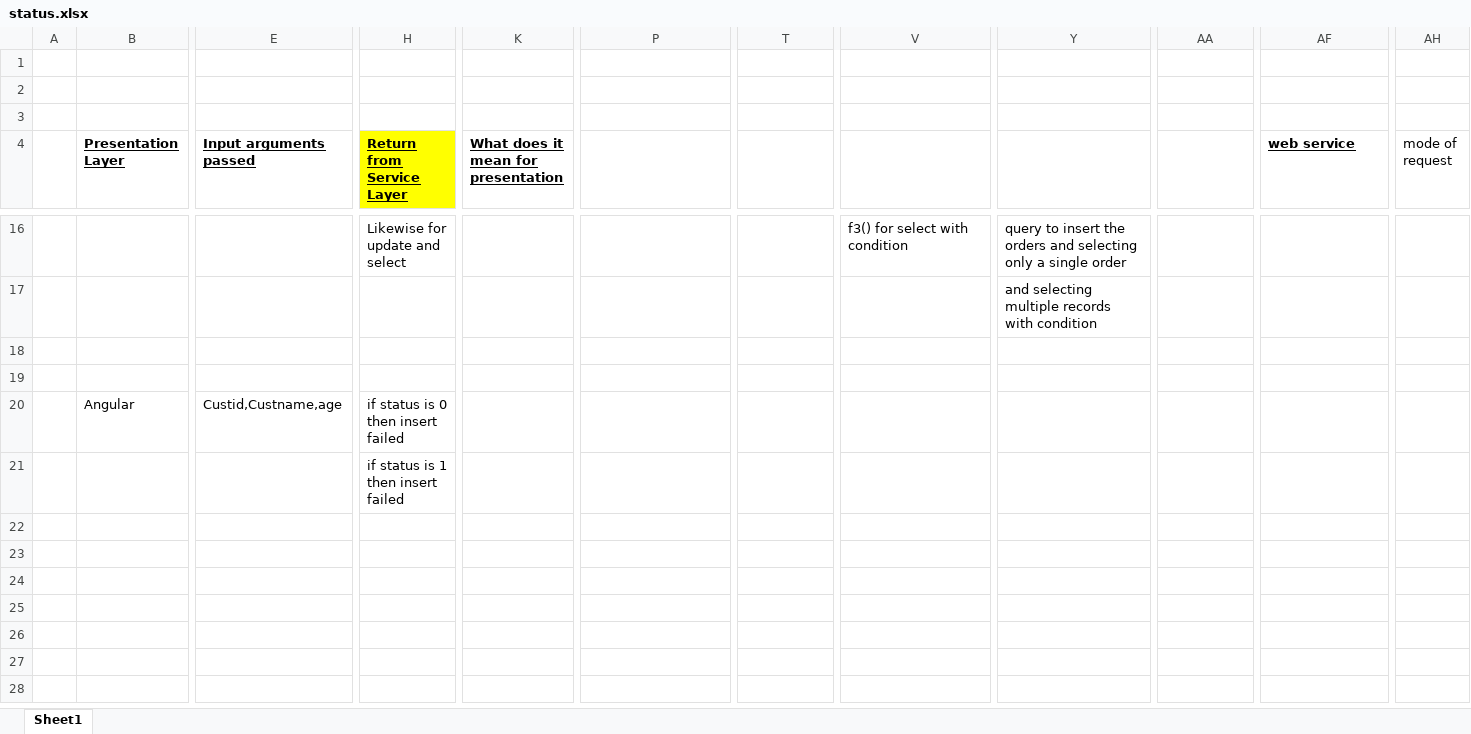
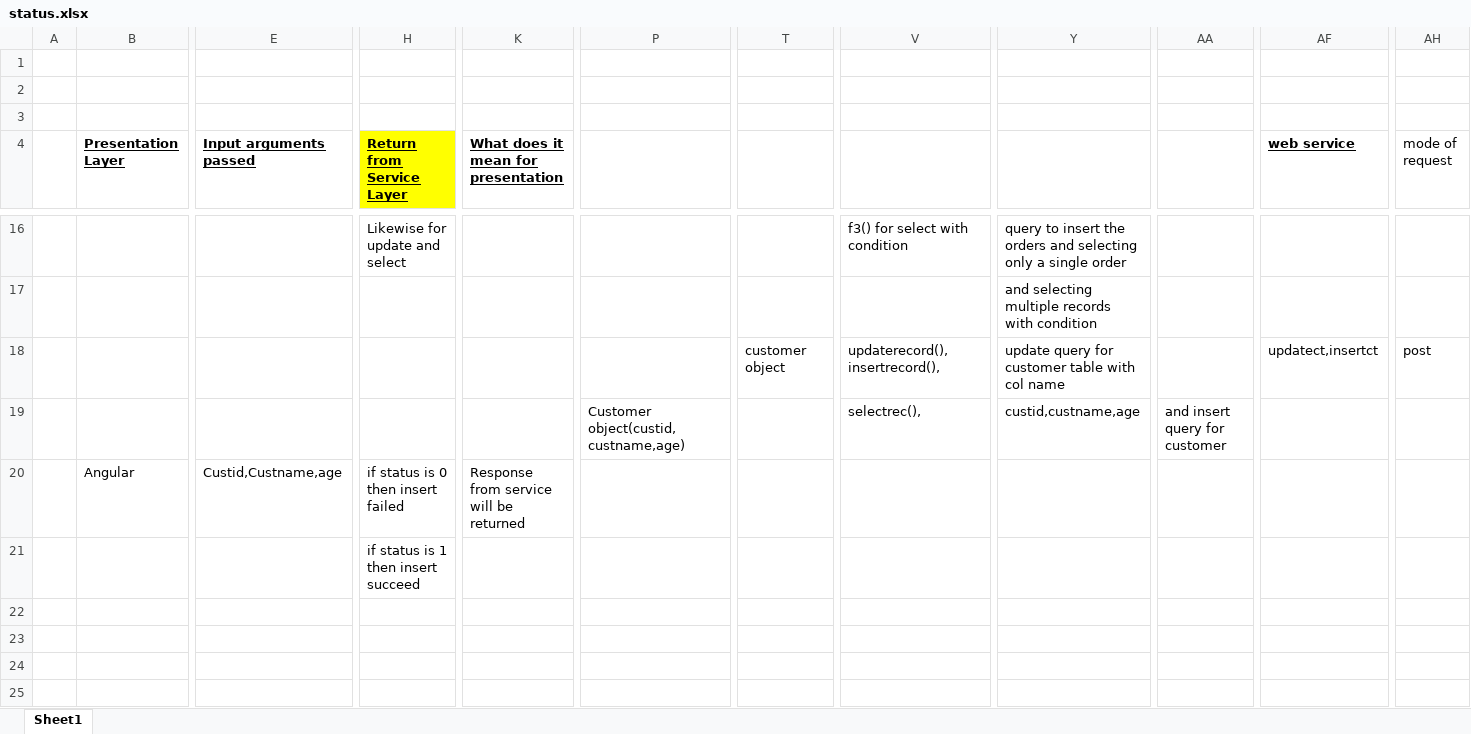
Before and after one commit to project-dac/project, an Excel workbook: status.xlsx, sheet Sheet1, drawn as a sheet; only a part is shown, gaps mark what is left out; values as stored, in another font and other column widths than the file's, no borders; addresses are those after the commit; rows hold the shown columns only; the diff covers the shown part only; the diff names each change by its address in the sheet, - before the commit and + after, or states it on an @@ line.

Commit message:
v2

```diff
--- a/status.xlsx (sheet Sheet1)
+++ b/status.xlsx (sheet Sheet1)
+row 18:  |  |  |  |  |  | customer object | updaterecord(),insertrecord(), | update query for customer table with col name |  | updatect,insertct | post
+row 19:  |  |  |  |  | Customer object(custid,custname,age) |  | selectrec(), | custid,custname,age | and insert query for customer
+row 20:  | Angular | Custid,Custname,age | if status is 0 then insert failed | Response from service will be returned
+row 21:  |  |  | if status is 1 then insert succeed
-row 24:  | Angular | Custid,Custname,age | if status is 0 then insert failed
+row 24: (empty)
-H25 (Return from Service Layer): if status is 1 then insert failed
+H25 (Return from Service Layer): (empty)
```
Also changed, not shown: 7 added rows elsewhere in this sheet.
